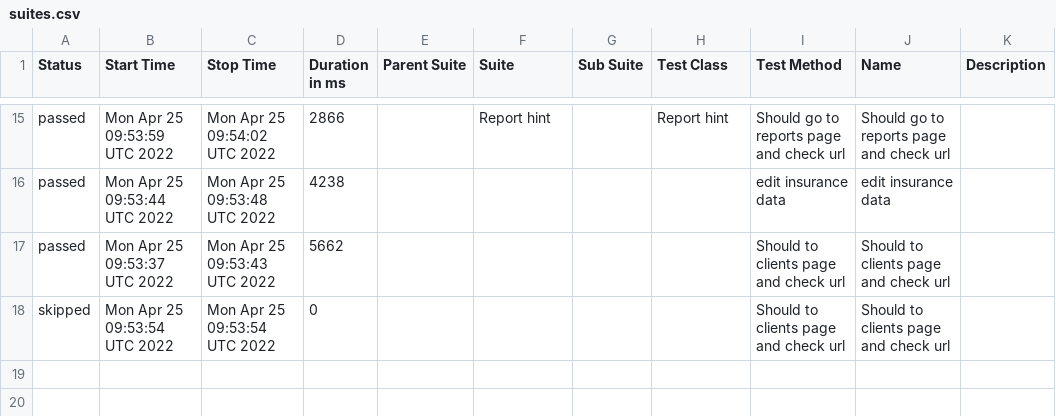
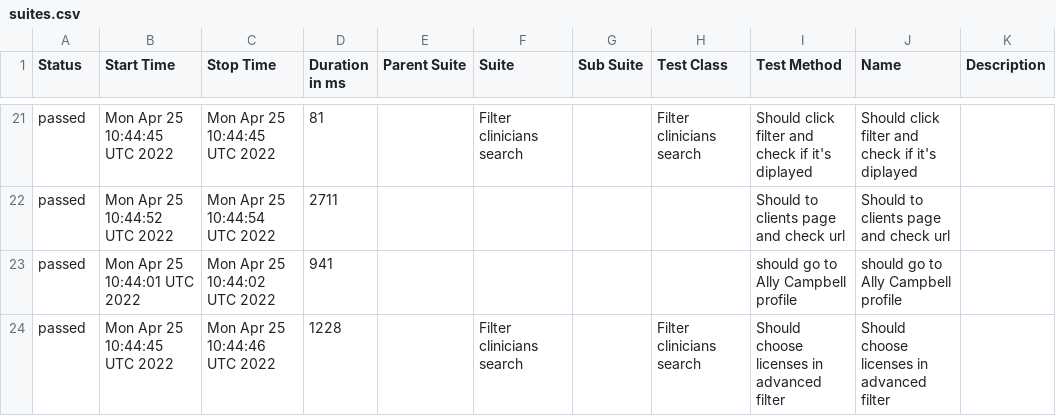
Before and after one commit to Resilience-Lab/allure, a CSV file: data/suites.csv, drawn as a sheet; only a part is shown, gaps mark what is left out; the diff covers the shown part only.

```diff
--- a/data/suites.csv
+++ b/data/suites.csv
@@ -15,4 +21,4 @@
-"passed","Mon Apr 25 09:53:59 UTC 2022","Mon Apr 25 09:54:02 UTC 2022","2866","","Report hint","","Report hint","Should go to reports page and check url","Should go to reports page and check url",""
-"passed","Mon Apr 25 09:53:44 UTC 2022","Mon Apr 25 09:53:48 UTC 2022","4238","","","","","edit insurance data","edit insurance data",""
-"passed","Mon Apr 25 09:53:37 UTC 2022","Mon Apr 25 09:53:43 UTC 2022","5662","","","","","Should to clients page and check url","Should to clients page and check url",""
-"skipped","Mon Apr 25 09:53:54 UTC 2022","Mon Apr 25 09:53:54 UTC 2022","0","","","","","Should to clients page and check url","Should to clients page and check url",""
+"passed","Mon Apr 25 10:44:45 UTC 2022","Mon Apr 25 10:44:45 UTC 2022","81","","Filter clinicians search","","Filter clinicians search","Should click filter and check if it's diplayed","Should click filter and check if it's diplayed",""
+"passed","Mon Apr 25 10:44:52 UTC 2022","Mon Apr 25 10:44:54 UTC 2022","2711","","","","","Should to clients page and check url","Should to clients page and check url",""
+"passed","Mon Apr 25 10:44:01 UTC 2022","Mon Apr 25 10:44:02 UTC 2022","941","","","","","should go to Ally Campbell profile","should go to Ally Campbell profile",""
+"passed","Mon Apr 25 10:44:45 UTC 2022","Mon Apr 25 10:44:46 UTC 2022","1228","","Filter clinicians search","","Filter clinicians search","Should choose licenses in advanced filter","Should choose licenses in advanced filter",""
```
Also changed, not shown: 9 added rows, 3 removed rows and 46 edited cells elsewhere in this file, 47 other files.
